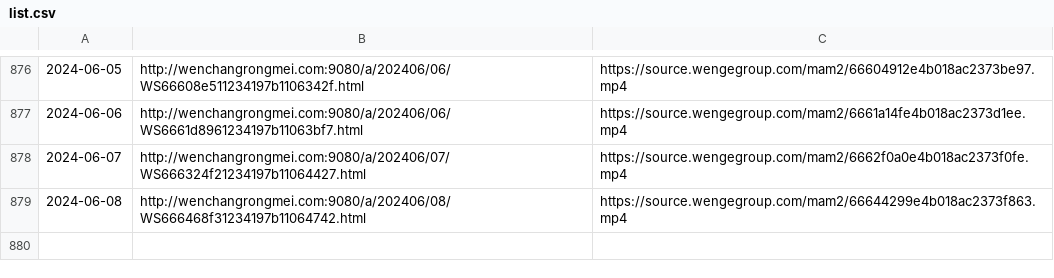
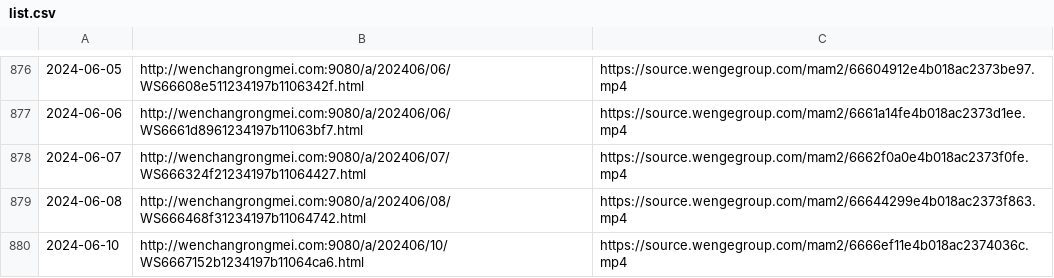
Before and after one commit to ayaka14732/VunsioNewsList, a CSV file: list.csv, drawn as a sheet; only a part is shown, gaps mark what is left out.

```diff
--- a/list.csv
+++ b/list.csv
@@ -879 +879,2 @@
 2024-06-08,http://wenchangrongmei.com:9080/a/202406/08/WS666468f31234197b11064742.html,https://source.wengegroup.com/mam2/66644299e4b018ac2373f863.mp4
+2024-06-10,http://wenchangrongmei.com:9080/a/202406/10/WS6667152b1234197b11064ca6.html,https://source.wengegroup.com/mam2/6666ef11e4b018ac2374036c.mp4
```
